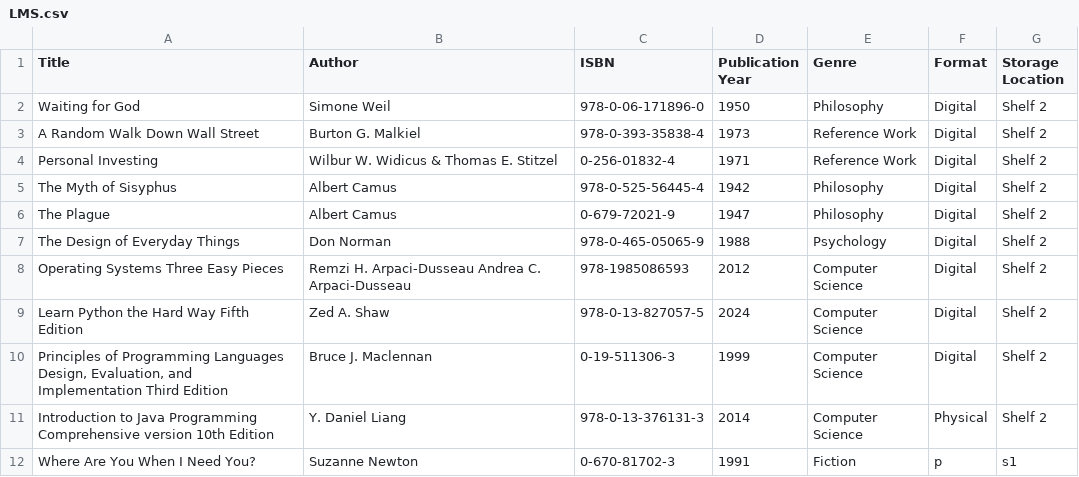
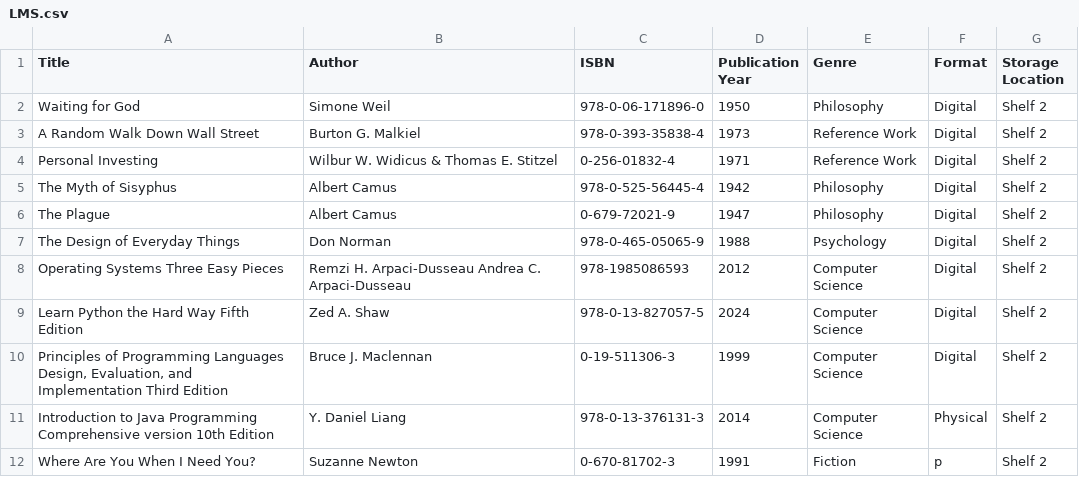
Before and after one commit to EmmaO4/LMS, a CSV file: LMS.csv, drawn as a sheet.

Commit message:
pushing current work for time. going afk. Will be back later. added db integration: sql file, db file, script for migrating csv data to db file (troubleshoot), updated TODO, corrected LMS.csv format on last entry

```diff
--- a/LMS.csv
+++ b/LMS.csv
@@ -11,2 +11,2 @@ Learn Python the Hard Way Fifth Edition,Zed A. Shaw,978-0-13-827057-5,2024,Compu
 Introduction to Java Programming Comprehensive version 10th Edition,Y. Daniel Liang,978-0-13-376131-3,2014,Computer Science,Physical,Shelf 2
-Where Are You When I Need You?,Suzanne Newton,0-670-81702-3,1991,Fiction,p,s1
+Where Are You When I Need You?,Suzanne Newton,0-670-81702-3,1991,Fiction,p,Shelf 2
```
Also changed, not shown: 4 other files.
